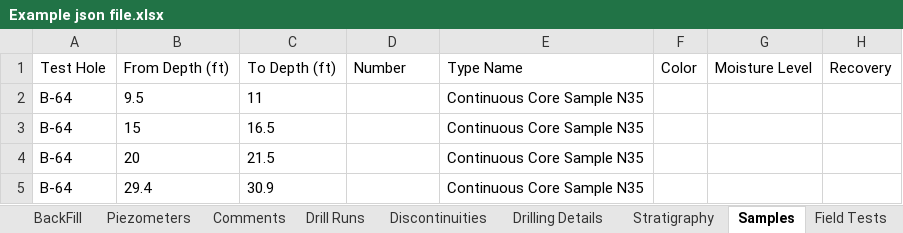
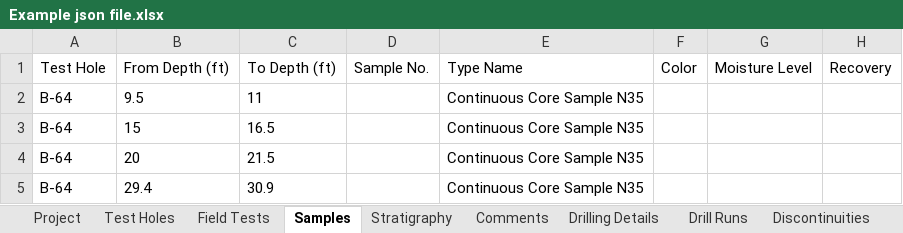
Before and after one commit to Aqudei/ConsoleApp1, an Excel workbook: Example json file.xlsx, sheet Samples, drawn as a sheet; only a part is shown; values as stored, in another font and other column widths than the file's, no borders; table styles not drawn; the diff names each change by its address in the sheet, - before the commit and + after, or states it on an @@ line.

```diff
--- a/Example json file.xlsx (sheet Samples)
+++ b/Example json file.xlsx (sheet Samples)
@@ sheet tab order changed: Project | Test Holes | Field Tests | Samples | Stratigraphy | Comments | Drilling Details | Drill Runs | Discontinuities @@
-D1: Number
+D1: Sample No.
```
Also changed, not shown: sheet Field Tests, sheet Stratigraphy, sheet Drill Runs, sheet Test Holes, 5 other files.
